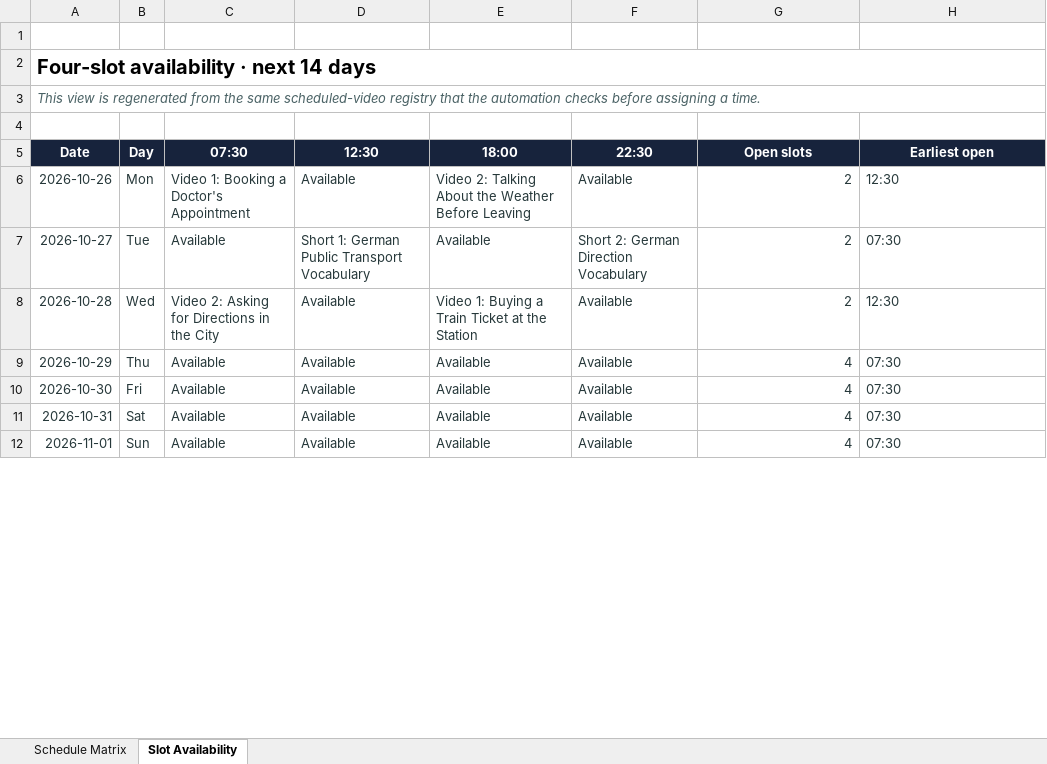
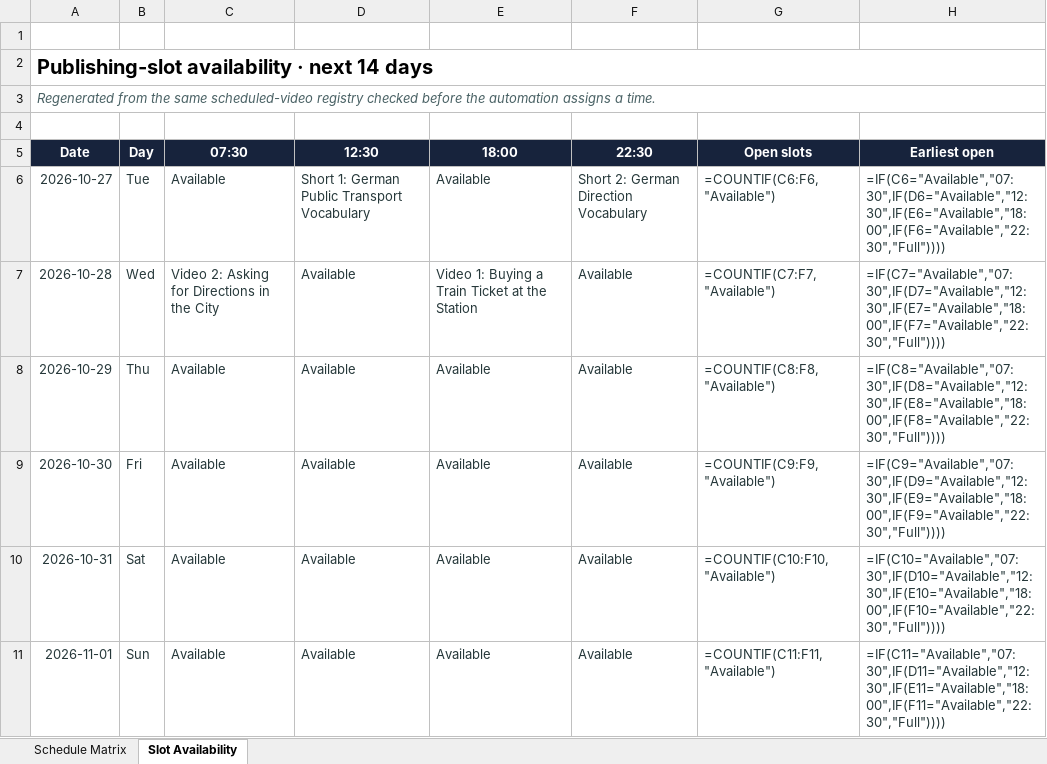
Before and after one commit to Indusvalley7/talkivana-automation, an Excel workbook: tracker/publishing_schedule.xlsx, sheet Slot Availability, drawn as a sheet; only a part is shown; values as stored, in another font and other column widths than the file's, no borders; formulas without a stored value are shown as written; conditional formats not drawn; removed rows and columns are numbered as before the commit, all else as after; the diff covers the shown part only; the diff names each change by its address in the sheet, - before the commit and + after, or states it on an @@ line.

```diff
--- a/tracker/publishing_schedule.xlsx (sheet Slot Availability)
+++ b/tracker/publishing_schedule.xlsx (sheet Slot Availability)
-A2 (Date): Four-slot availability · next 14 days
+A2 (Date): Publishing-slot availability · next 14 days
-A3 (Date): This view is regenerated from the same scheduled-video registry that the automation checks before assigning a time.
+A3 (Date): Regenerated from the same scheduled-video registry checked before the automation assigns a time.
-row 6: 2026-10-26 | Mon | Video 1: Booking a Doctor's Appointment | Available | Video 2: Talking About the Weather Before Leaving | Available | 2 | 12:30
-G6 (Open slots): 2
+G6 (Open slots): =COUNTIF(C6:F6,"Available")
-H6 (Earliest open): 07:30
+H6 (Earliest open): =IF(C6="Available","07:30",IF(D6="Available","12:30",IF(E6="Available","18:00",IF(F6="Available","22:30","Full"))))
-G7 (Open slots): 2
+G7 (Open slots): =COUNTIF(C7:F7,"Available")
-H7 (Earliest open): 12:30
+H7 (Earliest open): =IF(C7="Available","07:30",IF(D7="Available","12:30",IF(E7="Available","18:00",IF(F7="Available","22:30","Full"))))
-G8 (Open slots): 4
+G8 (Open slots): =COUNTIF(C8:F8,"Available")
-H8 (Earliest open): 07:30
+H8 (Earliest open): =IF(C8="Available","07:30",IF(D8="Available","12:30",IF(E8="Available","18:00",IF(F8="Available","22:30","Full"))))
-G9 (Open slots): 4
+G9 (Open slots): =COUNTIF(C9:F9,"Available")
-H9 (Earliest open): 07:30
+H9 (Earliest open): =IF(C9="Available","07:30",IF(D9="Available","12:30",IF(E9="Available","18:00",IF(F9="Available","22:30","Full"))))
-G10 (Open slots): 4
+G10 (Open slots): =COUNTIF(C10:F10,"Available")
-H10 (Earliest open): 07:30
+H10 (Earliest open): =IF(C10="Available","07:30",IF(D10="Available","12:30",IF(E10="Available","18:00",IF(F10="Available","22:30","Full"))))
-G11 (Open slots): 4
+G11 (Open slots): =COUNTIF(C11:F11,"Available")
-H11 (Earliest open): 07:30
+H11 (Earliest open): =IF(C11="Available","07:30",IF(D11="Available","12:30",IF(E11="Available","18:00",IF(F11="Available","22:30","Full"))))
```
Also changed, not shown: 1 added row and 15 edited cells elsewhere in this sheet, sheet Schedule Matrix.
